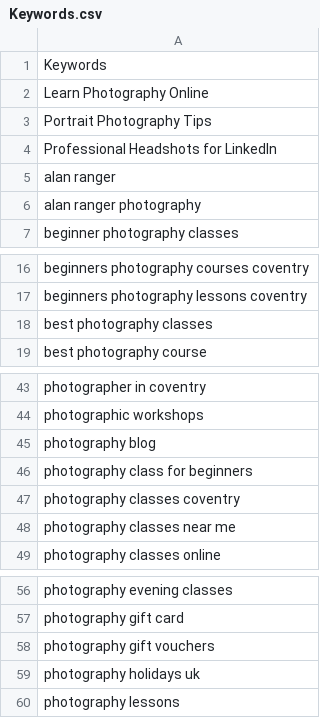
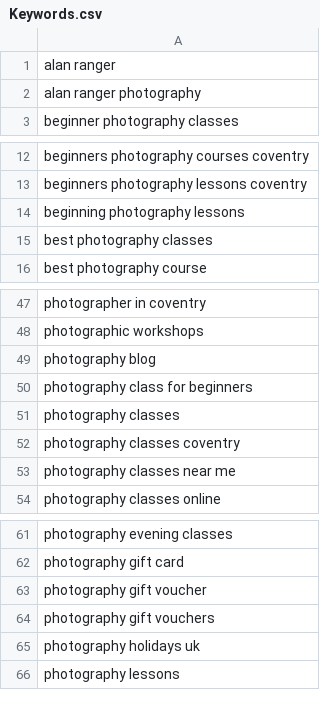
Before and after one commit to alanranger/alan-shared-resources, a CSV file: csv/Keywords.csv, drawn as a sheet; only a part is shown, gaps mark what is left out; the diff covers the shown part only.

```diff
--- a/csv/Keywords.csv
+++ b/csv/Keywords.csv
@@ -1,5 +1 @@
-Keywords
-Learn Photography Online
-Portrait Photography Tips
-Professional Headshots for LinkedIn
 alan ranger
@@ -17,2 +13,3 @@ beginners photography courses coventry
 beginners photography lessons coventry
+beginning photography lessons
 best photography classes
@@ -46,2 +50,3 @@ photography blog
 photography class for beginners
+photography classes
 photography classes coventry
@@ -57,2 +62,3 @@ photography evening classes
 photography gift card
+photography gift voucher
 photography gift vouchers
```
Also changed, not shown: 11 added rows and 1 edited cell elsewhere in this file.
